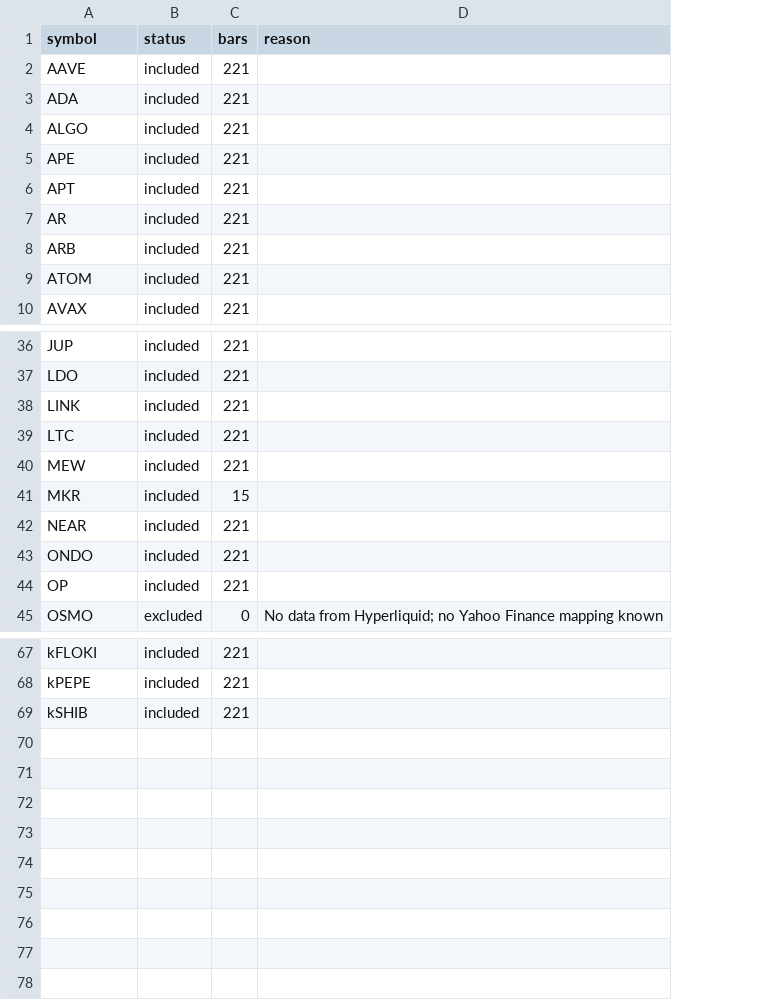
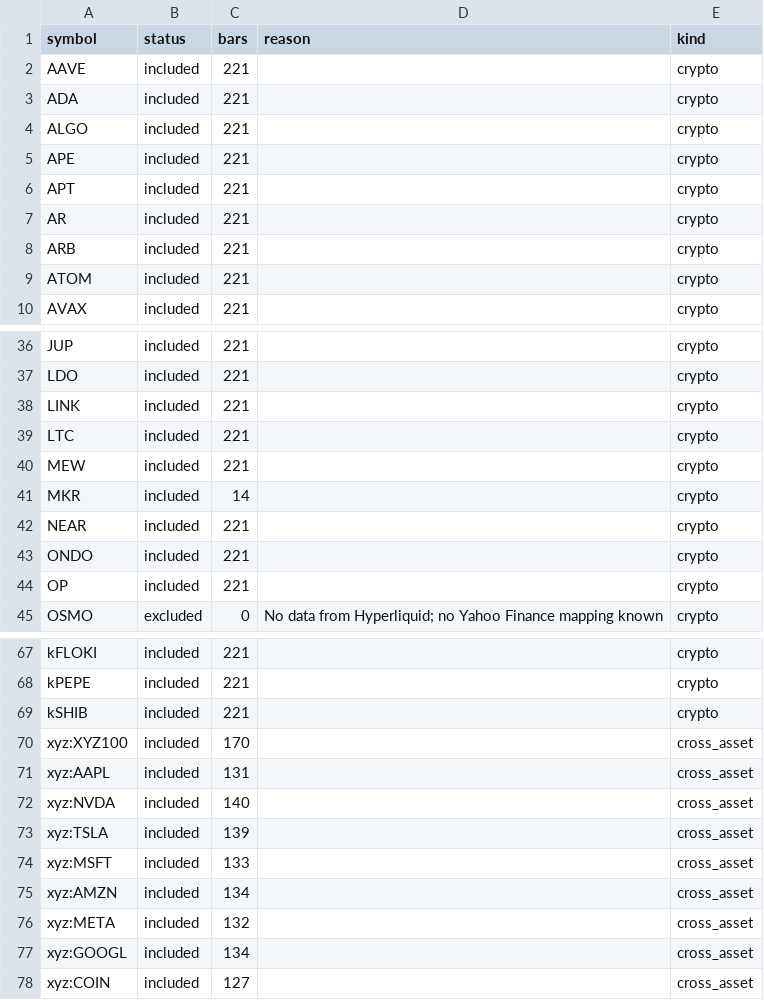
Before and after one commit to akiforge-lab/hyperliquid-momentum-scanner, a CSV file: output/pair_universe_debug.csv, drawn as a sheet; only a part is shown, gaps mark what is left out; the diff names each change by its address in the sheet, - before the commit and + after, or states it on an @@ line.

```diff
--- a/output/pair_universe_debug.csv
+++ b/output/pair_universe_debug.csv
+column E (kind), rows 2-10: all crypto; rows 36-45: all crypto; rows 67-69: all crypto
-C41 (bars): 15
+C41 (bars): 14
+row 70: xyz:XYZ100 | included | 170 |  | cross_asset
+row 71: xyz:AAPL | included | 131 |  | cross_asset
+row 72: xyz:NVDA | included | 140 |  | cross_asset
+row 73: xyz:TSLA | included | 139 |  | cross_asset
+row 74: xyz:MSFT | included | 133 |  | cross_asset
+row 75: xyz:AMZN | included | 134 |  | cross_asset
+row 76: xyz:META | included | 132 |  | cross_asset
+row 77: xyz:GOOGL | included | 134 |  | cross_asset
+row 78: xyz:COIN | included | 127 |  | cross_asset
```
Also changed, not shown: output/all_rankings.csv, output/missing_symbols.csv, 8 other files.
